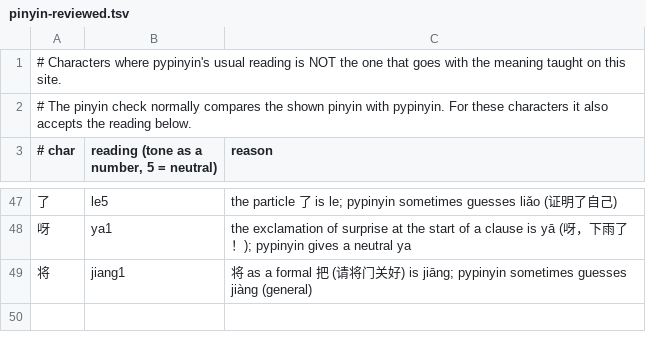
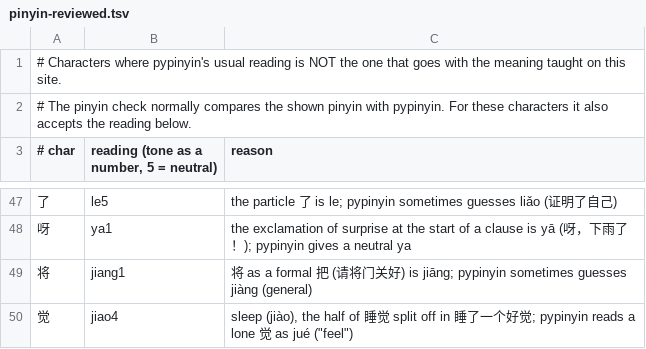
Before and after one commit to alvinyu20/hsk-path, a TSV file: content/pinyin-reviewed.tsv, drawn as a sheet; only a part is shown, gaps mark what is left out.

```diff
--- a/content/pinyin-reviewed.tsv
+++ b/content/pinyin-reviewed.tsv
@@ -49 +49,2 @@
 将	jiang1	将 as a formal 把 (请将门关好) is jiāng; pypinyin sometimes guesses jiàng (general)
+觉	jiao4	"sleep" (jiào), the half of 睡觉 split off in 睡了一个好觉; pypinyin reads a lone 觉 as jué ("feel")
```
Also changed, not shown: content/lexicon-words.tsv, content/pinyin-overrides.tsv, 10 other files.
